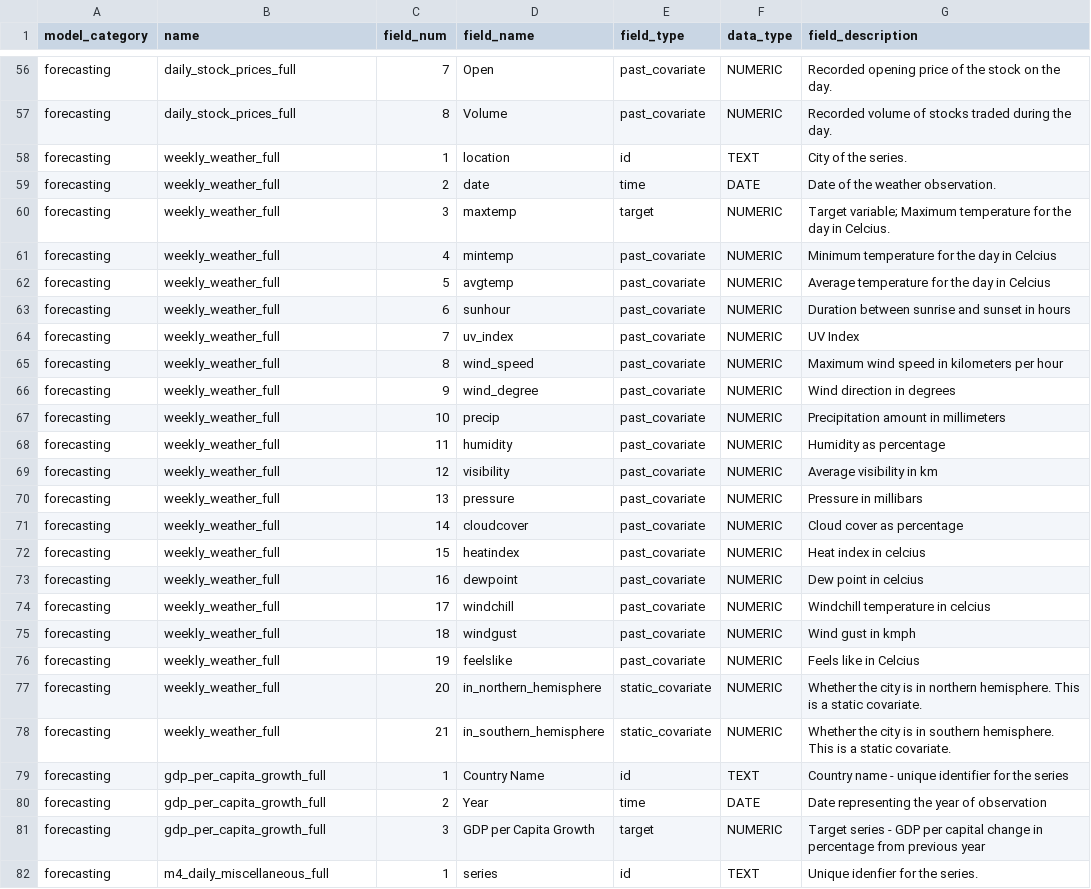
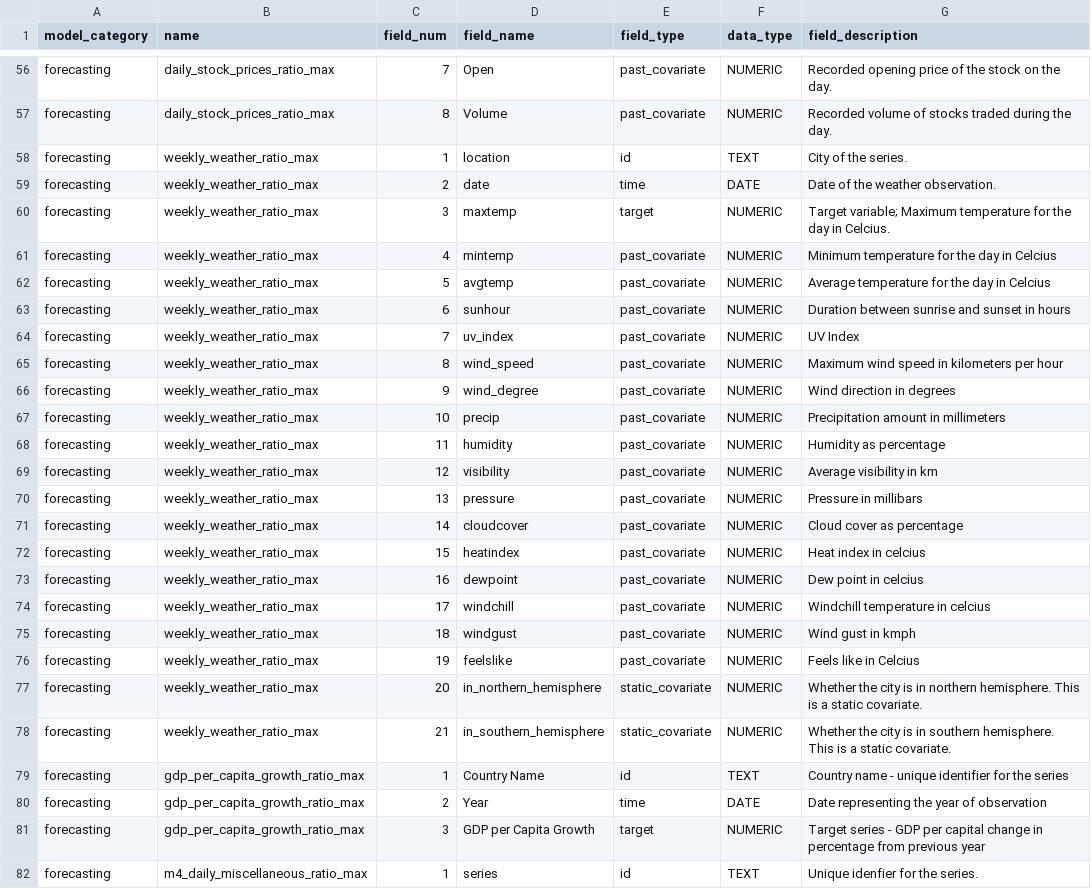
Before and after one commit to readytensor/rt_vsdv_forecasting_datasets, a CSV file: config/forecasting_datasets_fields.csv, drawn as a sheet; only a part is shown, gaps mark what is left out; the diff covers the shown part only; the diff names each change by its address in the sheet, - before the commit and + after, or states it on an @@ line.

```diff
--- a/config/forecasting_datasets_fields.csv
+++ b/config/forecasting_datasets_fields.csv
-B56:B57 (name): daily_stock_prices_full
+B56:B57 (name): daily_stock_prices_ratio_max
-B58:B78 (name): weekly_weather_full
+B58:B78 (name): weekly_weather_ratio_max
-B79:B81 (name): gdp_per_capita_growth_full
+B79:B81 (name): gdp_per_capita_growth_ratio_max
-B82 (name): m4_daily_miscellaneous_full
+B82 (name): m4_daily_miscellaneous_ratio_max
```
Also changed, not shown: 150 edited cells elsewhere in this file, config/forecasting_datasets.csv, 1 other file.
